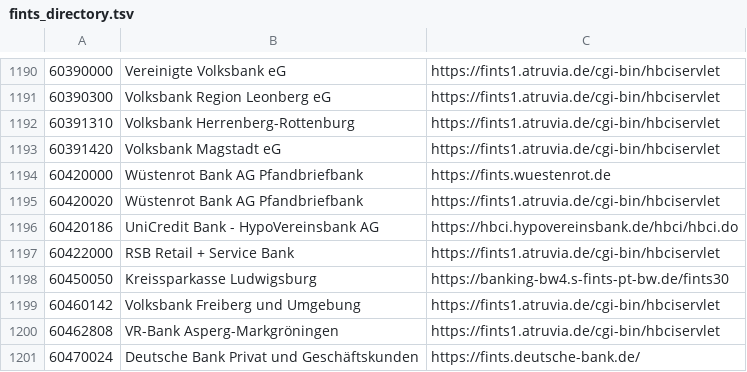
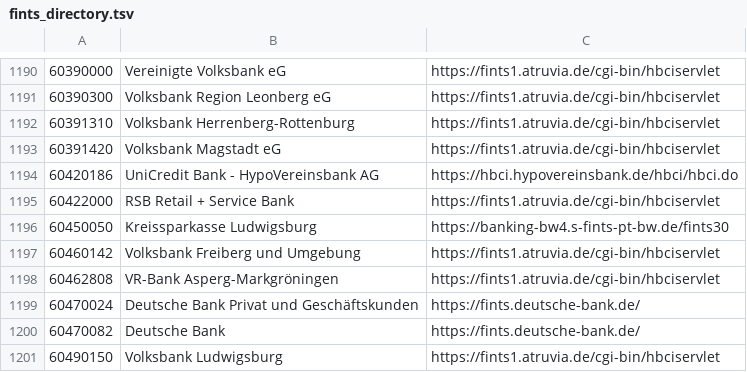
Before and after one commit to GiroCrab/GiroCrab, a TSV file: girocrab-core/data/fints_directory.tsv, drawn as a sheet; only a part is shown, gaps mark what is left out; the shorter side is filled out with more unchanged rows; the diff names each change by its address in the sheet, - before the commit and + after, or states it on an @@ line.

```diff
--- a/girocrab-core/data/fints_directory.tsv
+++ b/girocrab-core/data/fints_directory.tsv
-row 1194: 60420000 | Wüstenrot Bank AG Pfandbriefbank | https://fints.wuestenrot.de
-row 1195: 60420020 | Wüstenrot Bank AG Pfandbriefbank | https://fints1.atruvia.de/cgi-bin/hbciservlet
```
Also changed, not shown: 5 other files.
